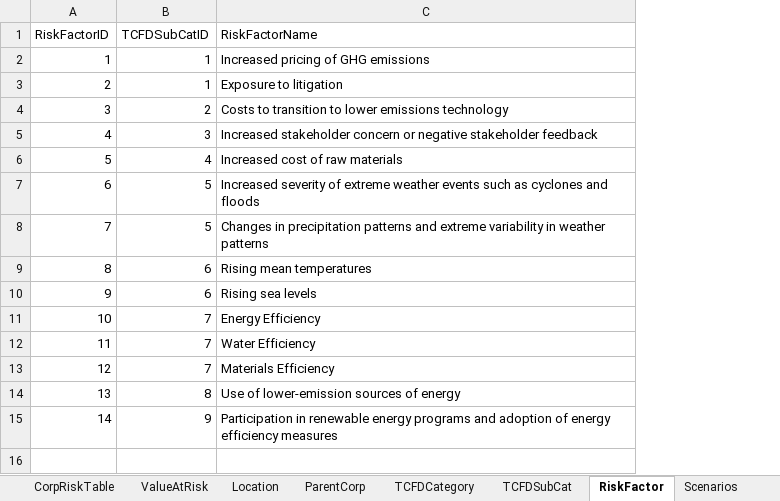
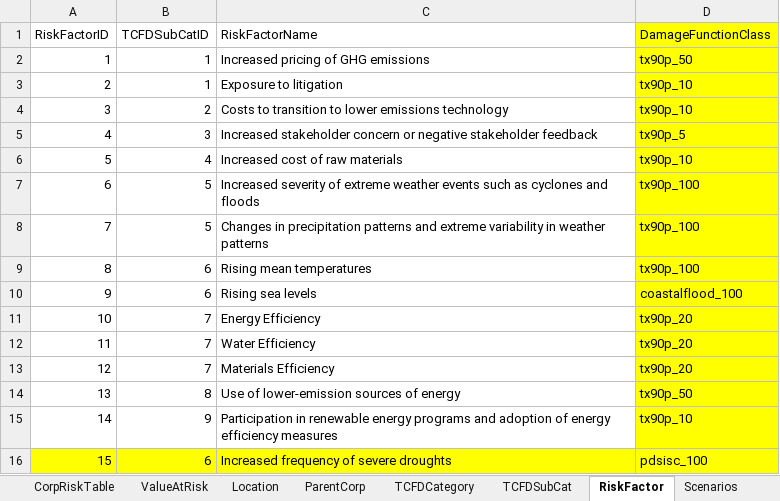
Before and after one commit to TheClimateService/UI-mockup, an Excel workbook: data/TCSDB/TCSDB_structure.xlsx, sheet RiskFactor, drawn as a sheet; values as stored, in another font and other column widths than the file's, no borders; the diff names each change by its address in the sheet, - before the commit and + after, or states it on an @@ line.

```diff
--- a/data/TCSDB/TCSDB_structure.xlsx (sheet RiskFactor)
+++ b/data/TCSDB/TCSDB_structure.xlsx (sheet RiskFactor)
+column D (DamageFunctionClass), rows 2-15: tx90p_50 | tx90p_10 | tx90p_10 | tx90p_5 | tx90p_10 | tx90p_100 | tx90p_100 | tx90p_100 | coastalflood_100 | tx90p_20 | tx90p_20 | tx90p_20 | tx90p_50 | tx90p_10
+row 16: 15 | 6 | Increased frequency of severe droughts | pdsisc_100
```
Also changed, not shown: sheet Location, 32 other files.
